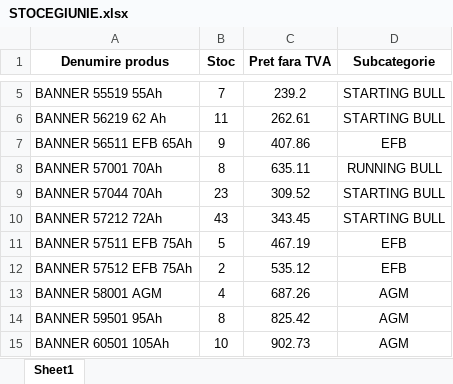
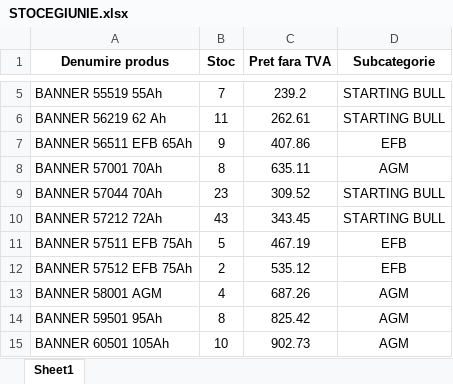
Before and after one commit to ab12slk-sys/dmautoravenol, an Excel workbook: STOCEGIUNIE.xlsx, sheet Sheet1, drawn as a sheet; only a part is shown, gaps mark what is left out; values as stored, in another font and other column widths than the file's, no borders; the diff names each change by its address in the sheet, - before the commit and + after, or states it on an @@ line.

Commit message:
Add files via upload

```diff
--- a/STOCEGIUNIE.xlsx (sheet Sheet1)
+++ b/STOCEGIUNIE.xlsx (sheet Sheet1)
-D8 (Subcategorie): RUNNING BULL
+D8 (Subcategorie): AGM
```
